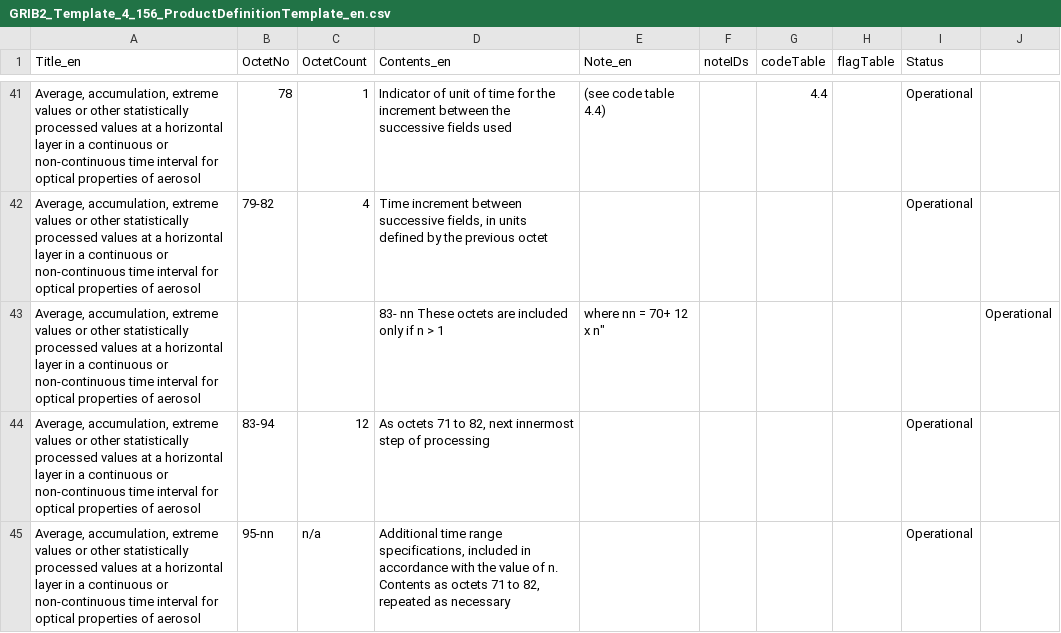
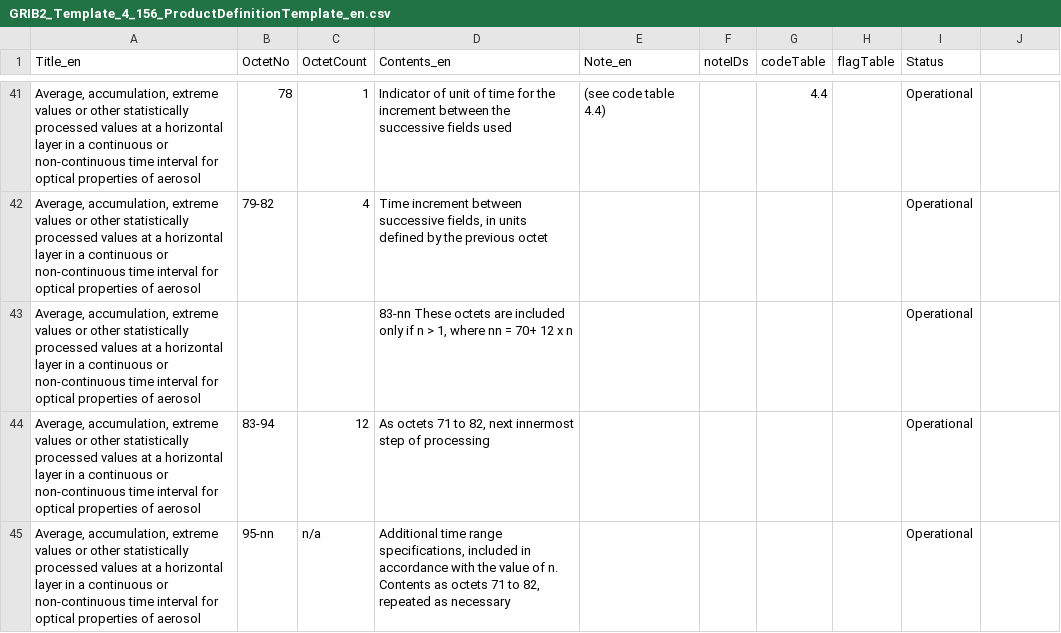
Before and after one commit to wmo-im/GRIB2, a CSV file: GRIB2_Template_4_156_ProductDefinitionTemplate_en.csv, drawn as a sheet; only a part is shown, gaps mark what is left out; removed rows and columns are numbered as before the commit, all else as after; the diff names each change by its address in the sheet, - before the commit and + after, or states it on an @@ line.

Commit message:
Update GRIB2_Template_4_156_ProductDefinitionTemplate_en.csv

```diff
--- a/GRIB2_Template_4_156_ProductDefinitionTemplate_en.csv
+++ b/GRIB2_Template_4_156_ProductDefinitionTemplate_en.csv
-row 43: Average, accumulation, extreme values or other statistically processed values at a horizontal layer in a continuous or non-continuous time interval for optical properties of aerosol |  |  | 83- nn These octets are included only if n > 1 | where nn = 70+ 12 x n" |  |  |  |  | Operational
+row 43: Average, accumulation, extreme values or other statistically processed values at a horizontal layer in a continuous or non-continuous time interval for optical properties of aerosol |  |  | 83-nn These octets are included only if n > 1, where nn = 70+ 12 x n |  |  |  |  | Operational
```
